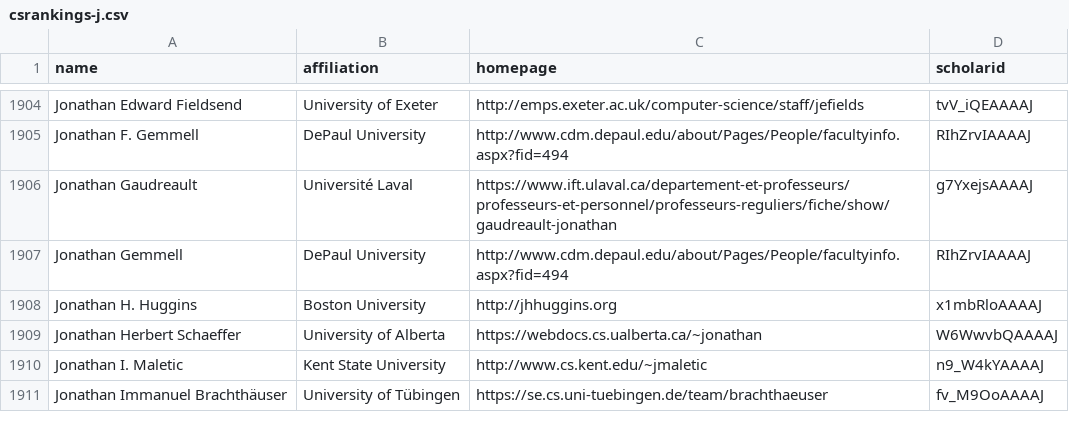
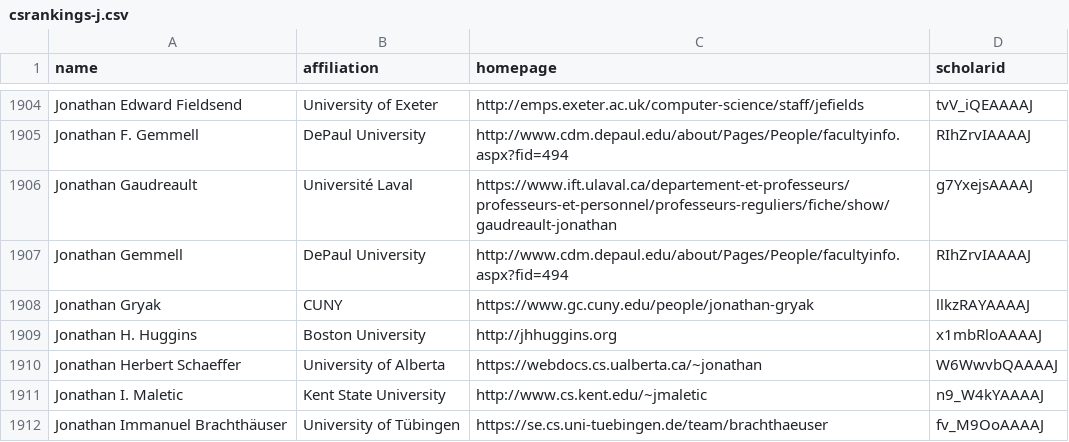
Before and after one commit to LiuFang816/CSrankings, a CSV file: csrankings-j.csv, drawn as a sheet; only a part is shown, gaps mark what is left out.

```diff
--- a/csrankings-j.csv
+++ b/csrankings-j.csv
@@ -1907,2 +1907,3 @@ Jonathan Gaudreault,Université Laval,https://www.ift.ulaval.ca/departement-et-p
 Jonathan Gemmell,DePaul University,http://www.cdm.depaul.edu/about/Pages/People/facultyinfo.aspx?fid=494,RIhZrvIAAAAJ
+Jonathan Gryak,CUNY,https://www.gc.cuny.edu/people/jonathan-gryak,llkzRAYAAAAJ
 Jonathan H. Huggins,Boston University,http://jhhuggins.org,x1mbRloAAAAJ
```
Also changed, not shown: csrankings-a.csv, csrankings-k.csv, 3 other files.
